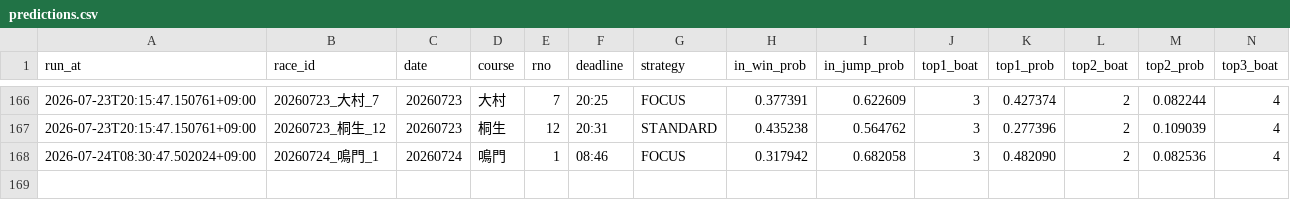
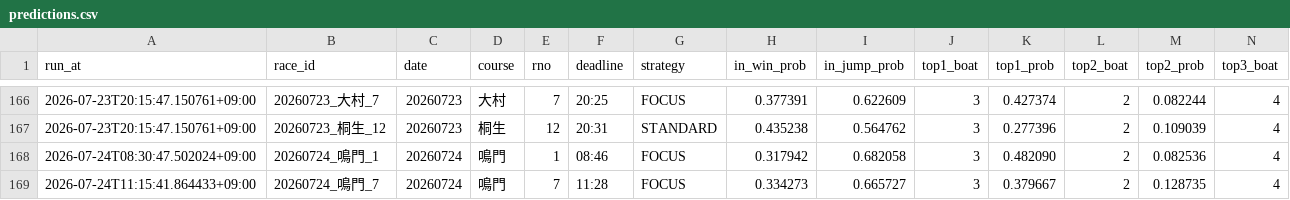
Before and after one commit to kibidanngo3/boatrace_bot, a CSV file: predictions.csv, drawn as a sheet; only a part is shown, gaps mark what is left out; rows hold the shown columns only; the diff names each change by its address in the sheet, - before the commit and + after, or states it on an @@ line.

```diff
--- a/predictions.csv
+++ b/predictions.csv
+row 169: 2026-07-24T11:15:41.864433+09:00 | 20260724_鳴門_7 | 20260724 | 鳴門 | 7 | 11:28 | FOCUS | 0.334273 | 0.665727 | 3 | 0.379667 | 2 | 0.128735 | 4
```
Also changed, not shown: 2 other files.
